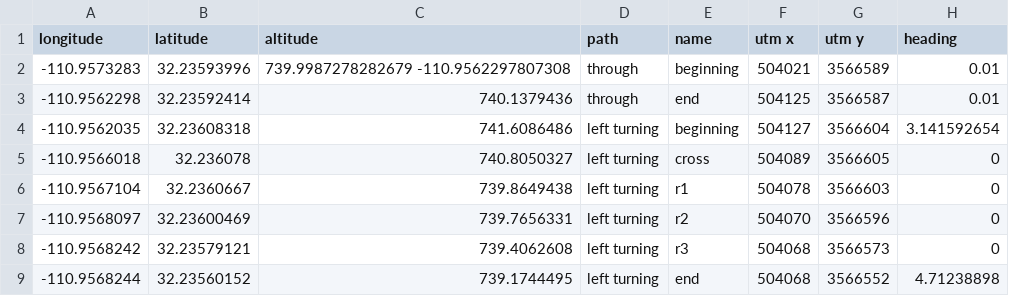
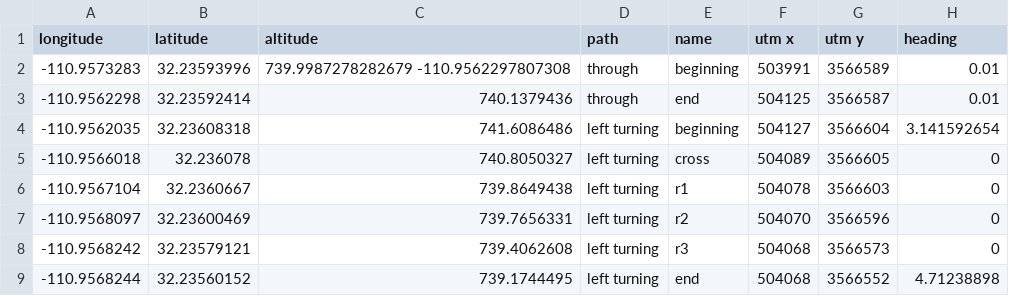
Before and after one commit to s1m2e3/PINN-Bicycle-Model, a CSV file: left_turn_through.csv, drawn as a sheet; only a part is shown; the diff names each change by its address in the sheet, - before the commit and + after, or states it on an @@ line.

```diff
--- a/left_turn_through.csv
+++ b/left_turn_through.csv
-F2 (utm x): 504021
+F2 (utm x): 503991
```
Also changed, not shown: 8 other files.
